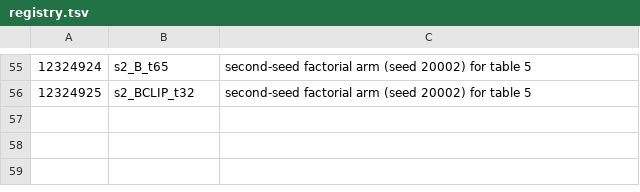
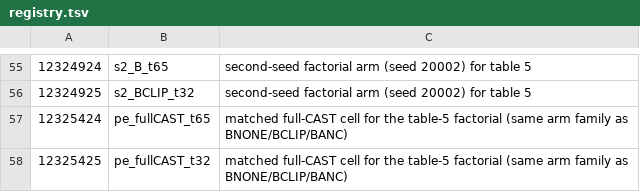
Before and after one commit to LiCHOTHU/Porygon, a TSV file: scripts/guard/registry.tsv, drawn as a sheet; only a part is shown, gaps mark what is left out; the diff names each change by its address in the sheet, - before the commit and + after, or states it on an @@ line.

Commit message:
table 5: flag the two full-CAST cells as unverified against the matched arm (traced arm gives 0.627, not 0.684); rest the separation claim on the verified value

```diff
--- a/scripts/guard/registry.tsv
+++ b/scripts/guard/registry.tsv
+row 57: 12325424 | pe_fullCAST_t65 | matched full-CAST cell for the table-5 factorial (same arm family as BNONE/BCLIP/BANC)
+row 58: 12325425 | pe_fullCAST_t32 | matched full-CAST cell for the table-5 factorial (same arm family as BNONE/BCLIP/BANC)
```
Also changed, not shown: 2 other files.
